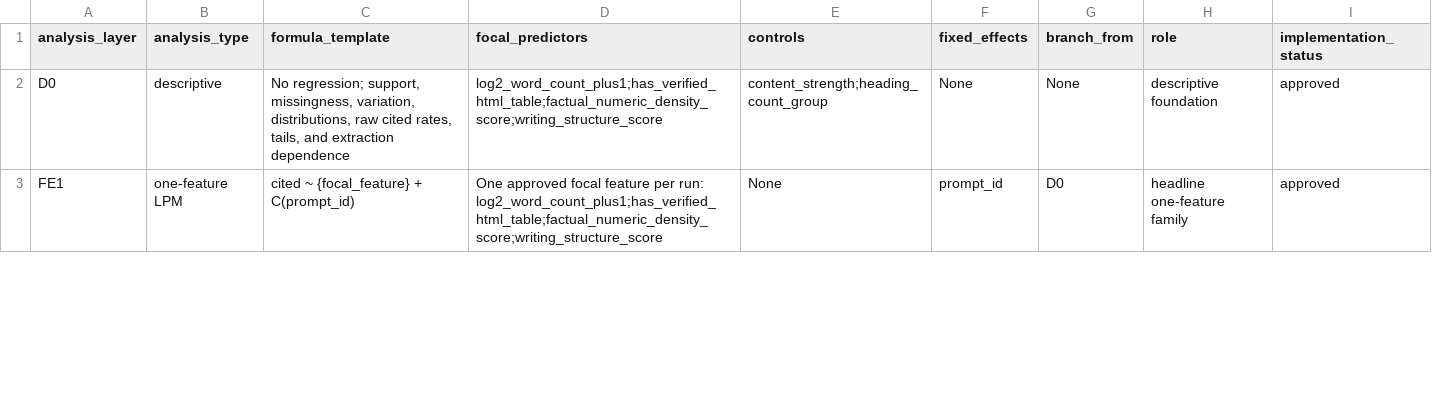
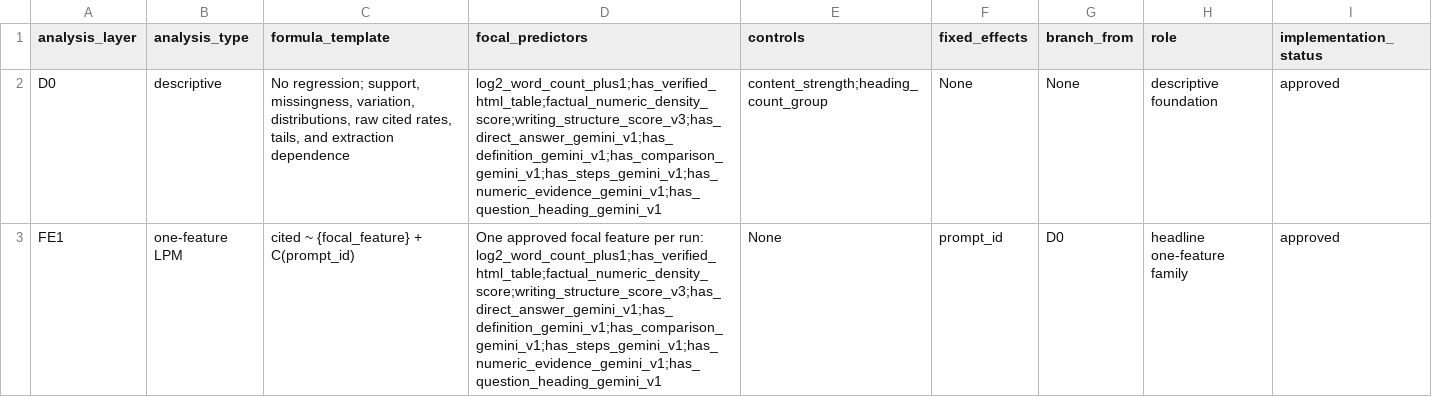
Before and after one commit to keyboardban/citescope, a CSV file: tables/econometrics_model_registry_v2.csv, drawn as a sheet; only a part is shown; the diff covers the shown part only.

```diff
--- a/tables/econometrics_model_registry_v2.csv
+++ b/tables/econometrics_model_registry_v2.csv
@@ -1,3 +1,3 @@
 analysis_layer,analysis_type,formula_template,focal_predictors,controls,fixed_effects,branch_from,role,implementation_status
-D0,descriptive,"No regression; support, missingness, variation, distributions, raw cited rates, tails, and extraction dependence","log2_word_count_plus1;has_verified_html_table;factual_numeric_density_score;writing_structure_score","content_strength;heading_count_group",None,None,descriptive foundation,approved
-FE1,one-feature LPM,"cited ~ {focal_feature} + C(prompt_id)","One approved focal feature per run: log2_word_count_plus1;has_verified_html_table;factual_numeric_density_score;writing_structure_score",None,prompt_id,D0,headline one-feature family,approved
+D0,descriptive,"No regression; support, missingness, variation, distributions, raw cited rates, tails, and extraction dependence","log2_word_count_plus1;has_verified_html_table;factual_numeric_density_score;writing_structure_score_v3;has_direct_answer_gemini_v1;has_definition_gemini_v1;has_comparison_gemini_v1;has_steps_gemini_v1;has_numeric_evidence_gemini_v1;has_question_heading_gemini_v1","content_strength;heading_count_group",None,None,descriptive foundation,approved
+FE1,one-feature LPM,"cited ~ {focal_feature} + C(prompt_id)","One approved focal feature per run: log2_word_count_plus1;has_verified_html_table;factual_numeric_density_score;writing_structure_score_v3;has_direct_answer_gemini_v1;has_definition_gemini_v1;has_comparison_gemini_v1;has_steps_gemini_v1;has_numeric_evidence_gemini_v1;has_question_heading_gemini_v1",None,prompt_id,D0,headline one-feature family,approved
```
Also changed, not shown: 2 edited cells elsewhere in this file, config/econometrics_selected_features_v2.csv, tables/econometrics_feature_family_mapping_v1.csv, 50 other files.
